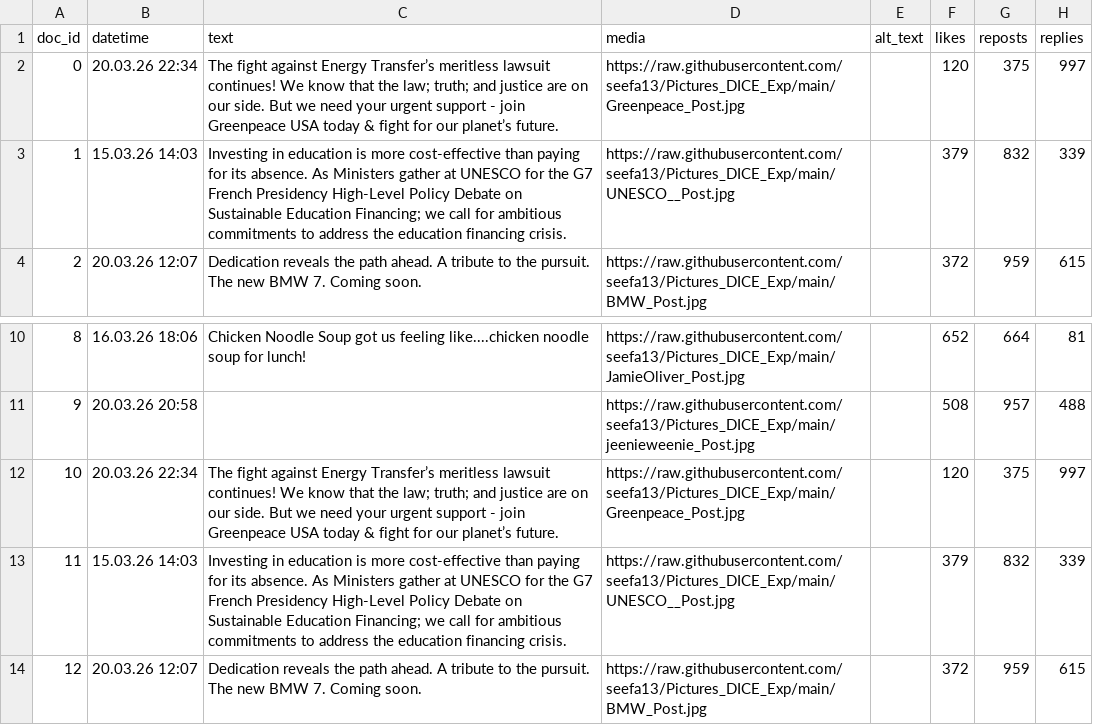
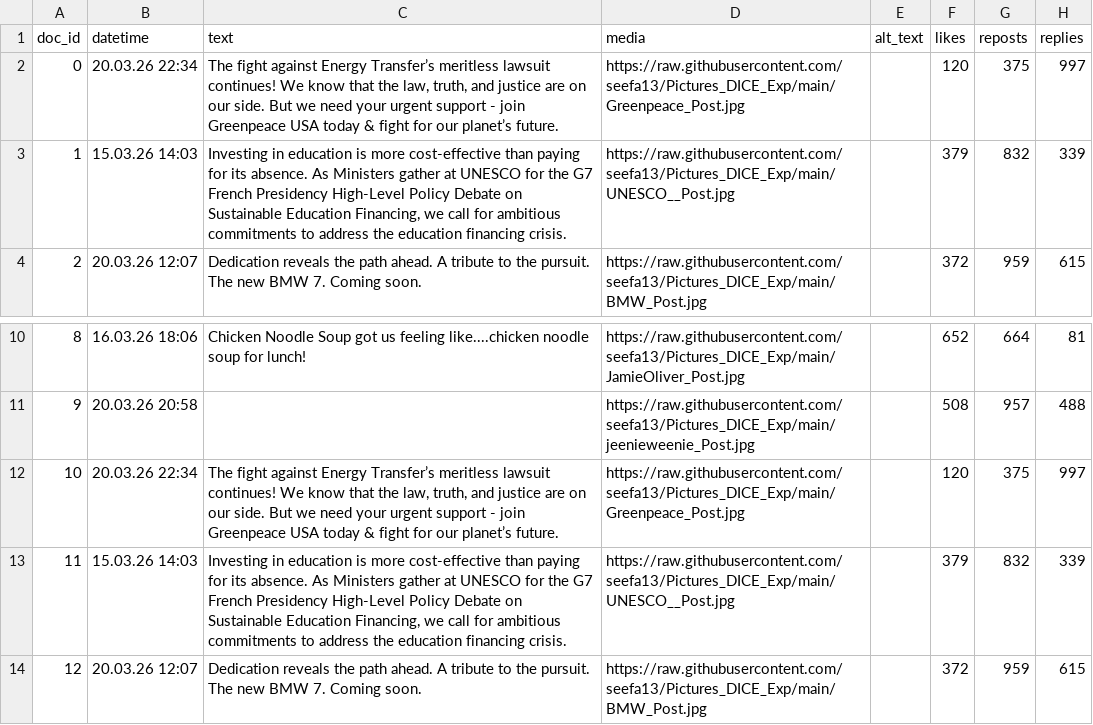
Before and after one commit to seefa13/Pictures_DICE_Exp, a CSV file: sample_feed_filled2.csv, drawn as a sheet; only a part is shown, gaps mark what is left out; the diff names each change by its address in the sheet, - before the commit and + after, or states it on an @@ line.

Commit message:
Add files via upload

```diff
--- a/sample_feed_filled2.csv
+++ b/sample_feed_filled2.csv
-C2 (text): …that the law; truth; and justice…
+C2 (text): …that the law, truth, and justice…
-C3 (text): …Sustainable Education Financing; we call…
+C3 (text): …Sustainable Education Financing, we call…
-C12 (text): …that the law; truth; and justice…
+C12 (text): …that the law, truth, and justice…
-C13 (text): …Sustainable Education Financing; we call…
+C13 (text): …Sustainable Education Financing, we call…
```
